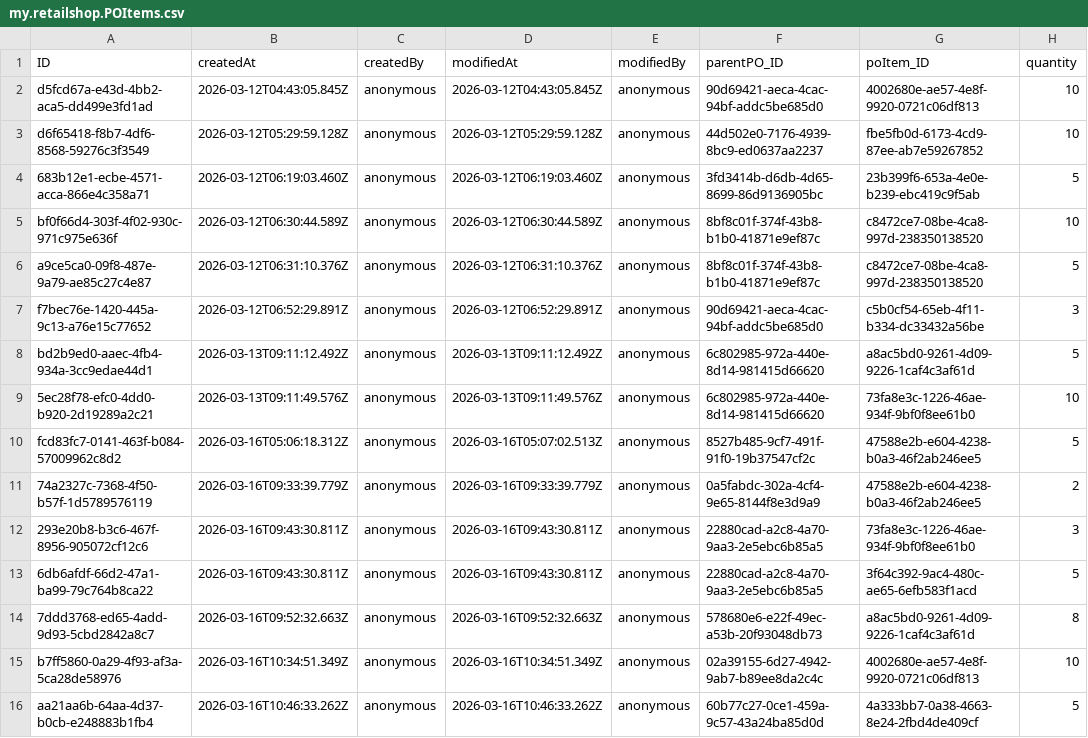
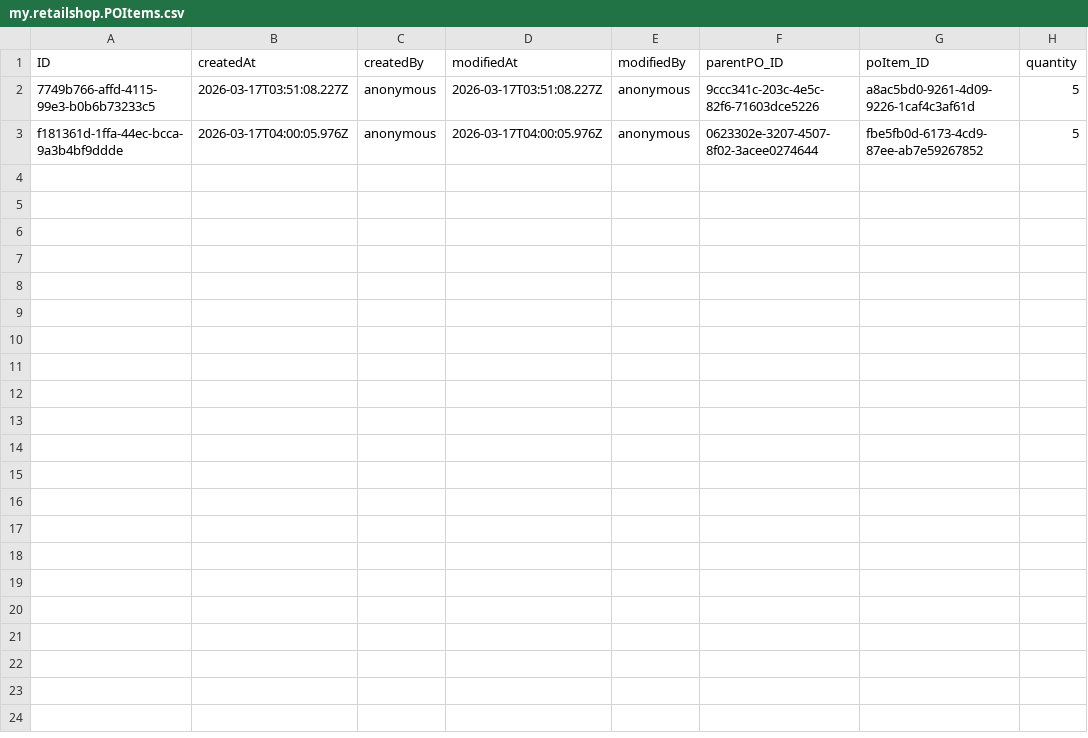
Before and after one commit to Shobhitha-Bhat/Retail_Inventory_And_Billing_Mgmt_System-V2-, a CSV file: db/data/my.retailshop.POItems.csv, drawn as a sheet.

Commit message:
TriggerOnlyRemainingItemsToRetail-CloseRequest

```diff
--- a/db/data/my.retailshop.POItems.csv
+++ b/db/data/my.retailshop.POItems.csv
@@ -1,16 +1,3 @@
 ID,createdAt,createdBy,modifiedAt,modifiedBy,parentPO_ID,poItem_ID,quantity
-d5fcd67a-e43d-4bb2-aca5-dd499e3fd1ad,2026-03-12T04:43:05.845Z,anonymous,2026-03-12T04:43:05.845Z,anonymous,90d69421-aeca-4cac-94bf-addc5be685d0,4002680e-ae57-4e8f-9920-0721c06df813,10
-d6f65418-f8b7-4df6-8568-59276c3f3549,2026-03-12T05:29:59.128Z,anonymous,2026-03-12T05:29:59.128Z,anonymous,44d502e0-7176-4939-8bc9-ed0637aa2237,fbe5fb0d-6173-4cd9-87ee-ab7e59267852,10
-683b12e1-ecbe-4571-acca-866e4c358a71,2026-03-12T06:19:03.460Z,anonymous,2026-03-12T06:19:03.460Z,anonymous,3fd3414b-d6db-4d65-8699-86d9136905bc,23b399f6-653a-4e0e-b239-ebc419c9f5ab,5
-bf0f66d4-303f-4f02-930c-971c975e636f,2026-03-12T06:30:44.589Z,anonymous,2026-03-12T06:30:44.589Z,anonymous,8bf8c01f-374f-43b8-b1b0-41871e9ef87c,c8472ce7-08be-4ca8-997d-238350138520,10
-a9ce5ca0-09f8-487e-9a79-ae85c27c4e87,2026-03-12T06:31:10.376Z,anonymous,2026-03-12T06:31:10.376Z,anonymous,8bf8c01f-374f-43b8-b1b0-41871e9ef87c,c8472ce7-08be-4ca8-997d-238350138520,5
-f7bec76e-1420-445a-9c13-a76e15c77652,2026-03-12T06:52:29.891Z,anonymous,2026-03-12T06:52:29.891Z,anonymous,90d69421-aeca-4cac-94bf-addc5be685d0,c5b0cf54-65eb-4f11-b334-dc33432a56be,3
-bd2b9ed0-aaec-4fb4-934a-3cc9edae44d1,2026-03-13T09:11:12.492Z,anonymous,2026-03-13T09:11:12.492Z,anonymous,6c802985-972a-440e-8d14-981415d66620,a8ac5bd0-9261-4d09-9226-1caf4c3af61d,5
-5ec28f78-efc0-4dd0-b920-2d19289a2c21,2026-03-13T09:11:49.576Z,anonymous,2026-03-13T09:11:49.576Z,anonymous,6c802985-972a-440e-8d14-981415d66620,73fa8e3c-1226-46ae-934f-9bf0f8ee61b0,10
-fcd83fc7-0141-463f-b084-57009962c8d2,2026-03-16T05:06:18.312Z,anonymous,2026-03-16T05:07:02.513Z,anonymous,8527b485-9cf7-491f-91f0-19b37547cf2c,47588e2b-e604-4238-b0a3-46f2ab246ee5,5
-74a2327c-7368-4f50-b57f-1d5789576119,2026-03-16T09:33:39.779Z,anonymous,2026-03-16T09:33:39.779Z,anonymous,0a5fabdc-302a-4cf4-9e65-8144f8e3d9a9,47588e2b-e604-4238-b0a3-46f2ab246ee5,2
-293e20b8-b3c6-467f-8956-905072cf12c6,2026-03-16T09:43:30.811Z,anonymous,2026-03-16T09:43:30.811Z,anonymous,22880cad-a2c8-4a70-9aa3-2e5ebc6b85a5,73fa8e3c-1226-46ae-934f-9bf0f8ee61b0,3
-6db6afdf-66d2-47a1-ba99-79c764b8ca22,2026-03-16T09:43:30.811Z,anonymous,2026-03-16T09:43:30.811Z,anonymous,22880cad-a2c8-4a70-9aa3-2e5ebc6b85a5,3f64c392-9ac4-480c-ae65-6efb583f1acd,5
-7ddd3768-ed65-4add-9d93-5cbd2842a8c7,2026-03-16T09:52:32.663Z,anonymous,2026-03-16T09:52:32.663Z,anonymous,578680e6-e22f-49ec-a53b-20f93048db73,a8ac5bd0-9261-4d09-9226-1caf4c3af61d,8
-b7ff5860-0a29-4f93-af3a-5ca28de58976,2026-03-16T10:34:51.349Z,anonymous,2026-03-16T10:34:51.349Z,anonymous,02a39155-6d27-4942-9ab7-b89ee8da2c4c,4002680e-ae57-4e8f-9920-0721c06df813,10
-aa21aa6b-64aa-4d37-b0cb-e248883b1fb4,2026-03-16T10:46:33.262Z,anonymous,2026-03-16T10:46:33.262Z,anonymous,60b77c27-0ce1-459a-9c57-43a24ba85d0d,4a333bb7-0a38-4663-8e24-2fbd4de409cf,5
+7749b766-affd-4115-99e3-b0b6b73233c5,2026-03-17T03:51:08.227Z,anonymous,2026-03-17T03:51:08.227Z,anonymous,9ccc341c-203c-4e5c-82f6-71603dce5226,a8ac5bd0-9261-4d09-9226-1caf4c3af61d,5
+f181361d-1ffa-44ec-bcca-9a3b4bf9ddde,2026-03-17T04:00:05.976Z,anonymous,2026-03-17T04:00:05.976Z,anonymous,0623302e-3207-4507-8f02-3acee0274644,fbe5fb0d-6173-4cd9-87ee-ab7e59267852,5
```
Also changed, not shown: db/data/my.retailshop.DistributorOrderItems.csv, db/data/my.retailshop.GR.csv, 8 other files.
